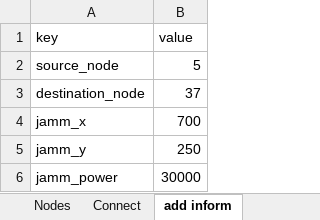
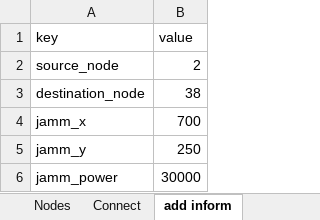
Before and after one commit to tsmfish/AdHocDSR, an Excel workbook: ttl_long/AdHoc_Net_18.xlsx, sheet add inform, drawn as a sheet; values as stored, in another font and other column widths than the file's, no borders; the diff names each change by its address in the sheet, - before the commit and + after, or states it on an @@ line.

```diff
--- a/ttl_long/AdHoc_Net_18.xlsx (sheet add inform)
+++ b/ttl_long/AdHoc_Net_18.xlsx (sheet add inform)
-B2 (value): 5
+B2 (value): 2
-B3 (value): 37
+B3 (value): 38
```
Also changed, not shown: sheet Connect, sheet Nodes, ttl_long/AdHoc_Net_12.xlsx, ttl_long/AdHoc_Net_16.xlsx, 55 other files.
